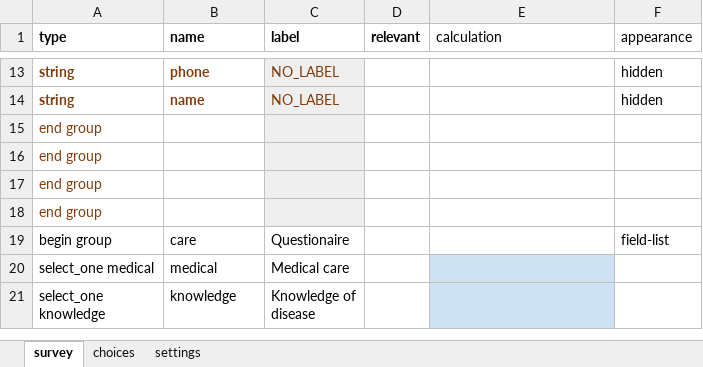
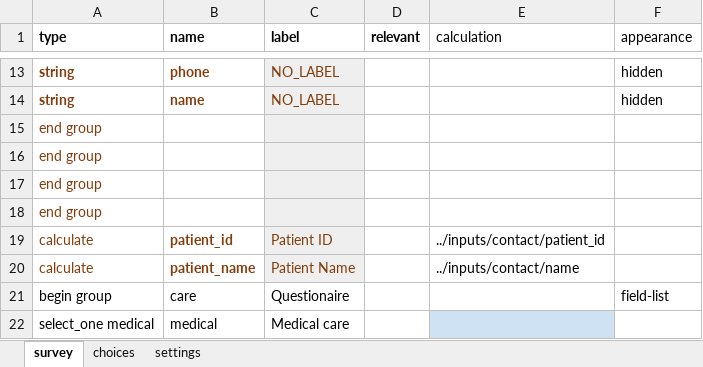
Before and after one commit to gitcliff/mydhi-cht-config, an Excel workbook: config/forms/app/care.xlsx, sheet survey, drawn as a sheet; only a part is shown, gaps mark what is left out; the shorter side is filled out with more unchanged rows; values as stored, in another font and other column widths than the file's, no borders; charts and pictures not drawn; the diff names each change by its address in the sheet, - before the commit and + after, or states it on an @@ line.

Commit message:
task:Add Level of care assessment task

```diff
--- a/config/forms/app/care.xlsx (sheet survey)
+++ b/config/forms/app/care.xlsx (sheet survey)
+row 19: calculate | patient_id | Patient ID |  | ../inputs/contact/patient_id
+row 20: calculate | patient_name | Patient Name |  | ../inputs/contact/name
```
Also changed, not shown: 3 other files.
